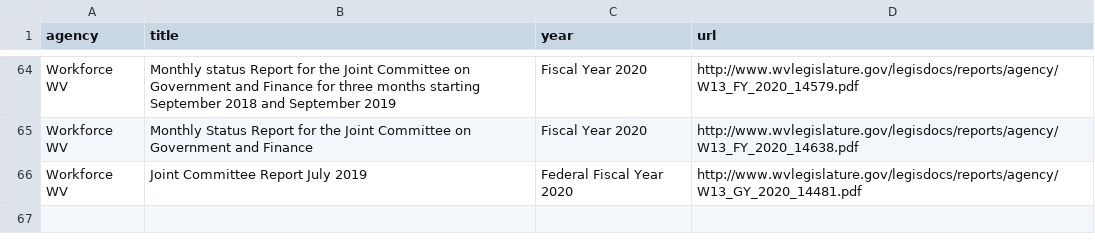
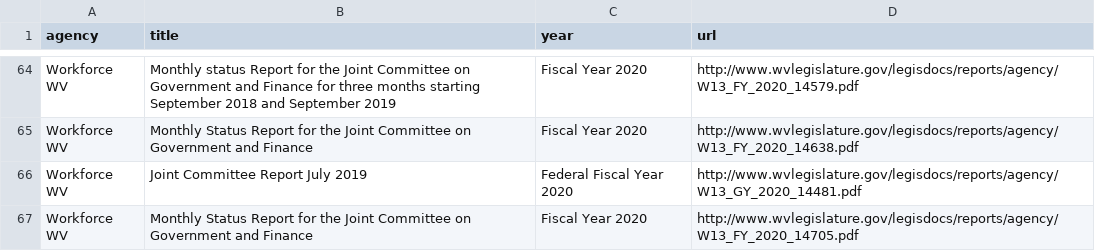
Before and after one commit to dwillis/wvu-projects, a CSV file: wv-legislature/all_reports.csv, drawn as a sheet; only a part is shown, gaps mark what is left out.

Commit message:
updated reports

```diff
--- a/wv-legislature/all_reports.csv
+++ b/wv-legislature/all_reports.csv
@@ -66 +66,2 @@ Workforce WV,Monthly Status Report for the Joint Committee on Government and Fin
 Workforce WV,Joint Committee Report July 2019,Federal Fiscal Year 2020,http://www.wvlegislature.gov/legisdocs/reports/agency/W13_GY_2020_14481.pdf
+Workforce WV,Monthly Status Report for the Joint Committee on Government and Finance,Fiscal Year 2020,http://www.wvlegislature.gov/legisdocs/reports/agency/W13_FY_2020_14705.pdf
```
Also changed, not shown: 1 other file.
